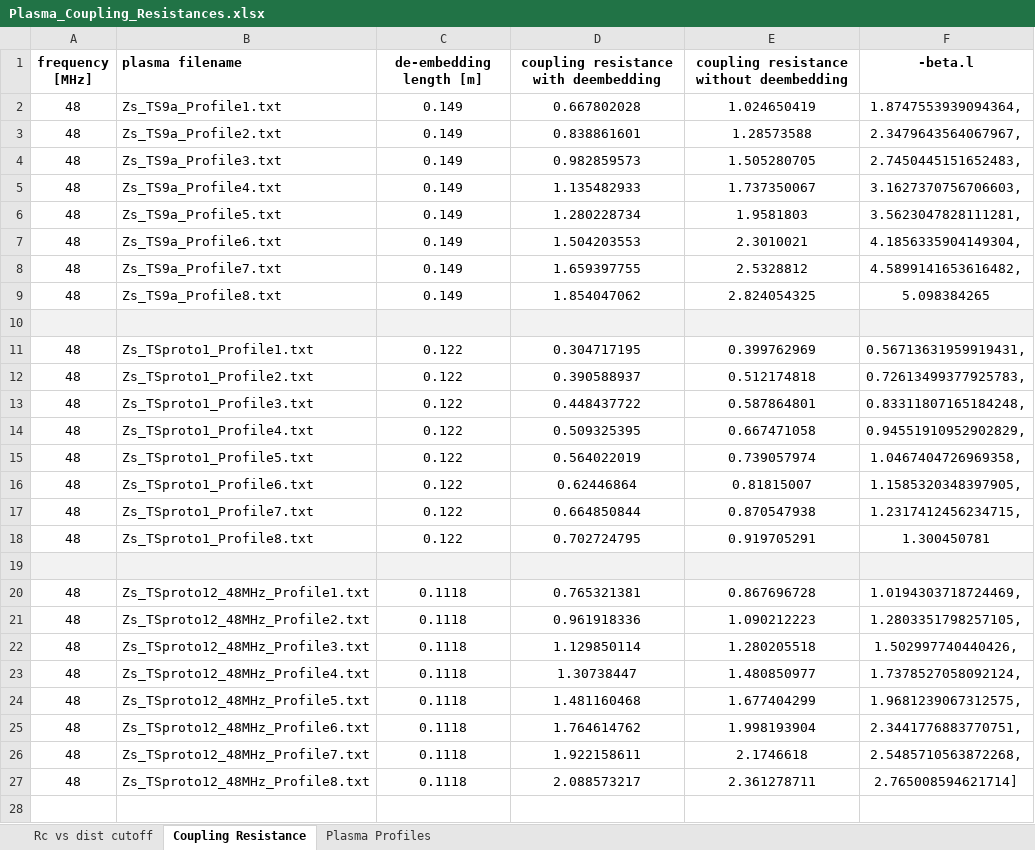
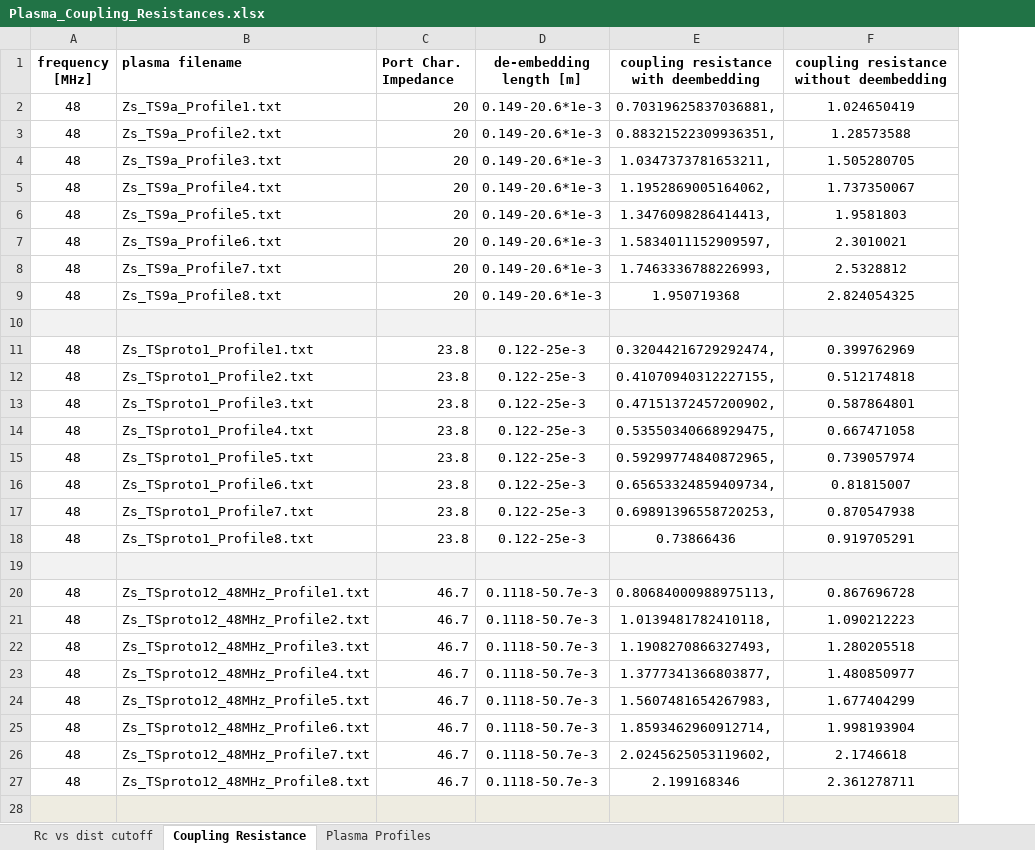
Before and after one commit to Hash--/ICRH, an Excel workbook: icrh/data/TOPICA/ToreSupra_WEST/Plasma_Coupling_Resistances.xlsx, sheet Coupling Resistance, drawn as a sheet; only a part is shown; values as stored, in another font and other column widths than the file's, no borders; removed rows and columns are numbered as before the commit, all else as after; the diff covers the shown part only; the diff names each change by its address in the sheet, - before the commit and + after, or states it on an @@ line.

```diff
--- a/icrh/data/TOPICA/ToreSupra_WEST/Plasma_Coupling_Resistances.xlsx (sheet Coupling Resistance)
+++ b/icrh/data/TOPICA/ToreSupra_WEST/Plasma_Coupling_Resistances.xlsx (sheet Coupling Resistance)
+column C (Port Char. Impedance), rows 2-27: 20 | 20 | 20 | 20 | 20 | 20 | 20 | 20 |  | 23.8 | 23.8 | 23.8 | 23.8 | 23.8 | 23.8 | 23.8 | 23.8 |  | 46.7 | 46.7 | 46.7 | 46.7 | 46.7 | 46.7 | 46.7 | 46.7
-column F (-beta.l), rows 2-27: 1.8747553939094364, | 2.3479643564067967, | 2.7450445151652483, | 3.1627370756706603, | 3.5623047828111281, | 4.1856335904149304, | 4.5899141653616482, | 5.098384265 |  | 0.56713631959919431, | 0.72613499377925783, | 0.83311807165184248, | 0.94551910952902829, | 1.0467404726969358, | 1.1585320348397905, | 1.2317412456234715, | 1.300450781 |  | 1.0194303718724469, | 1.2803351798257105, | 1.502997740440426, | 1.7378527058092124, | 1.9681239067312575, | 2.3441776883770751, | 2.5485710563872268, | 2.765008594621714]
-D2:D9 (de-embedding length [m]): 0.149
+D2:D9 (de-embedding length [m]): 0.149-20.6*1e-3
-E2: 0.667802028
+E2: 0.70319625837036881,
-E3: 0.838861601
+E3: 0.88321522309936351,
-E4: 0.982859573
+E4: 1.0347373781653211,
-E5: 1.135482933
+E5: 1.1952869005164062,
-E6: 1.280228734
+E6: 1.3476098286414413,
-E7: 1.504203553
+E7: 1.5834011152909597,
-E8: 1.659397755
+E8: 1.7463336788226993,
-E9: 1.854047062
+E9: 1.950719368
-D11:D18 (de-embedding length [m]): 0.122
+D11:D18 (de-embedding length [m]): 0.122-25e-3
-E11: 0.304717195
+E11: 0.32044216729292474,
-E12: 0.390588937
+E12: 0.41070940312227155,
-E13: 0.448437722
+E13: 0.47151372457200902,
-E14: 0.509325395
+E14: 0.53550340668929475,
-E15: 0.564022019
+E15: 0.59299774840872965,
-E16: 0.62446864
+E16: 0.65653324859409734,
-E17: 0.664850844
+E17: 0.69891396558720253,
-E18: 0.702724795
+E18: 0.73866436
-D20:D27 (de-embedding length [m]): 0.1118
+D20:D27 (de-embedding length [m]): 0.1118-50.7e-3
-E20: 0.765321381
+E20: 0.80684000988975113,
-E21: 0.961918336
+E21: 1.0139481782410118,
-E22: 1.129850114
+E22: 1.1908270866327493,
-E23: 1.30738447
+E23: 1.3777341366803877,
-E24: 1.481160468
+E24: 1.5607481654267983,
-E25: 1.764614762
+E25: 1.8593462960912714,
-E26: 1.922158611
+E26: 2.0245625053119602,
-E27: 2.088573217
+E27: 2.199168346
+row 28: (empty)
```
Also changed, not shown: 18 added rows elsewhere in this sheet, charts or pictures, 1 other file.
